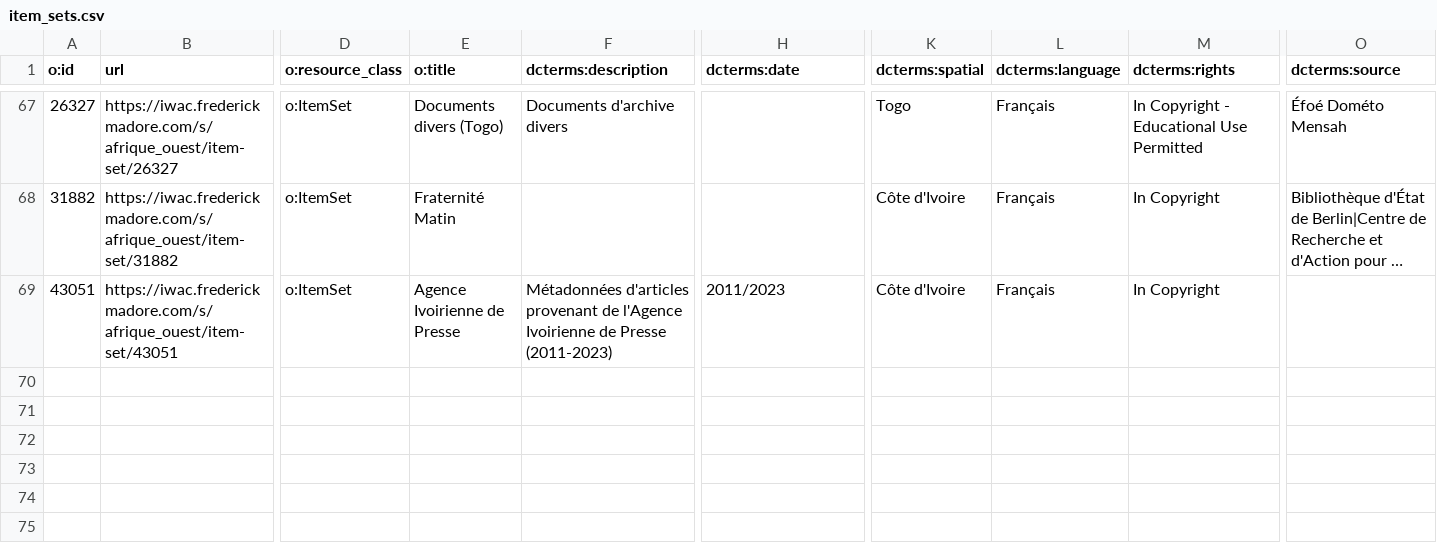
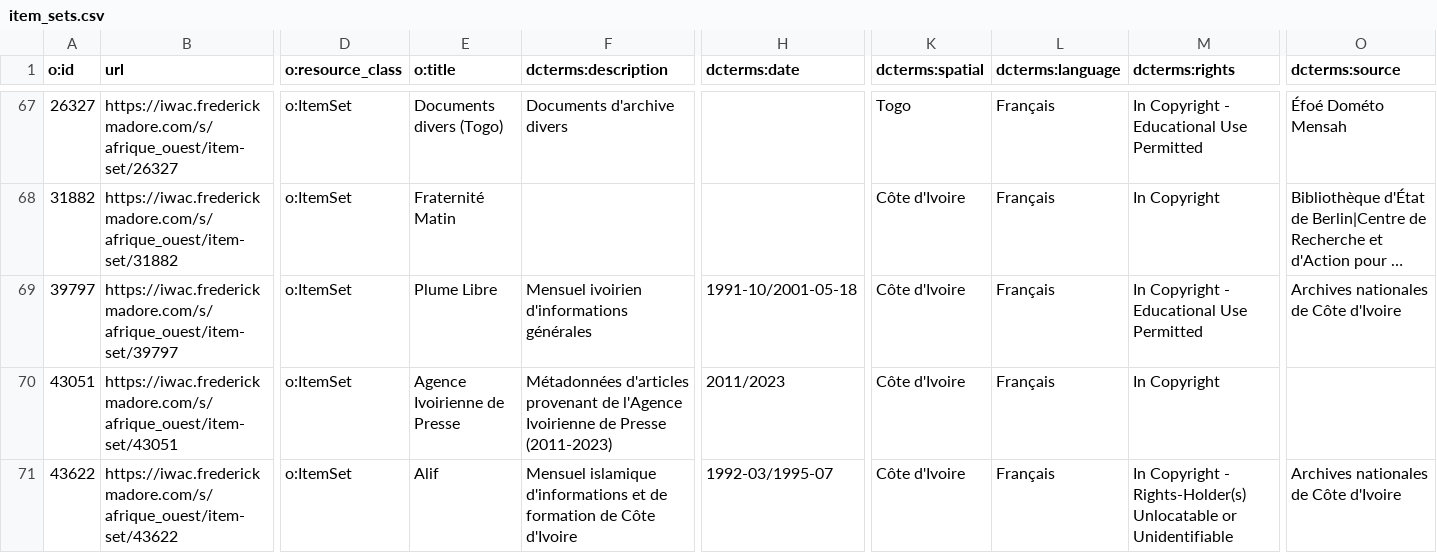
Before and after one commit to fmadore/Islam-West-Africa-Collection, a CSV file: Metadata/CSV/item_sets.csv, drawn as a sheet; only a part is shown, gaps mark what is left out; long unchanged cells end in …; rows hold the shown columns only; the diff names each change by its address in the sheet, - before the commit and + after, or states it on an @@ line.

Commit message:
Update item_sets.csv

```diff
--- a/Metadata/CSV/item_sets.csv
+++ b/Metadata/CSV/item_sets.csv
+row 69: 39797 | https://iwac.frederickmadore.com/s/afrique_ouest/item-set/39797 | o:ItemSet | Plume Libre | Mensuel ivoirien d'informations générales | 1991-10/2001-05-18 | Côte d'Ivoire | Français | In Copyright - Educational Use Permitted | Archives nationales de Côte d'Ivoire
+row 71: 43622 | https://iwac.frederickmadore.com/s/afrique_ouest/item-set/43622 | o:ItemSet | Alif | Mensuel islamique d'informations et de formation de Côte d'Ivoire | 1992-03/1995-07 | Côte d'Ivoire | Français | In Copyright - Rights-Holder(s) Unlocatable or Unidentifiable | Archives nationales de Côte d'Ivoire
```
